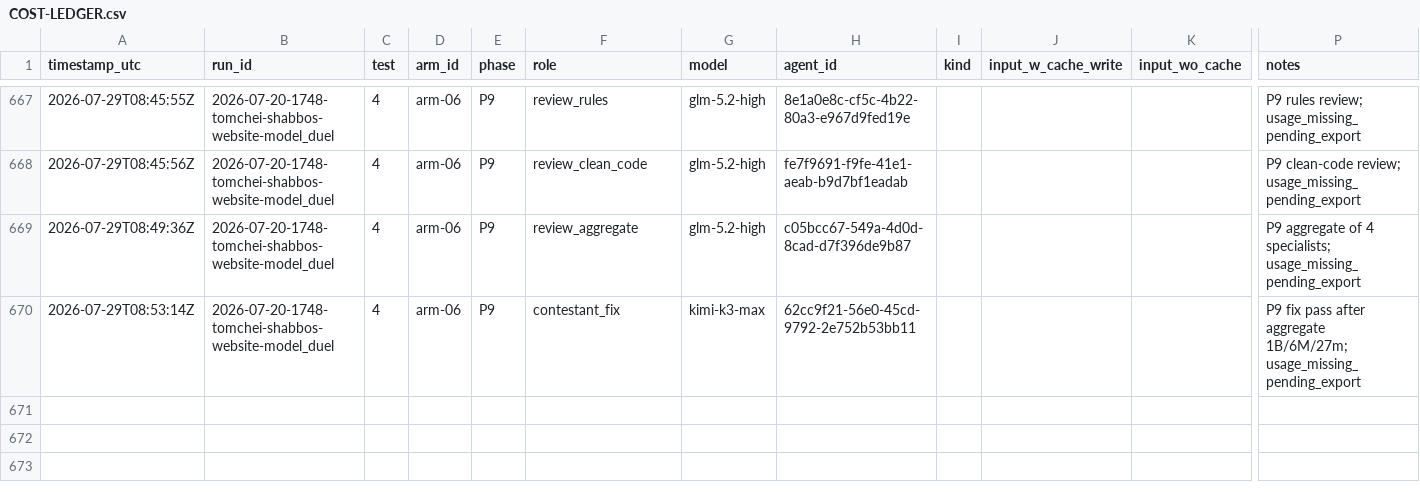
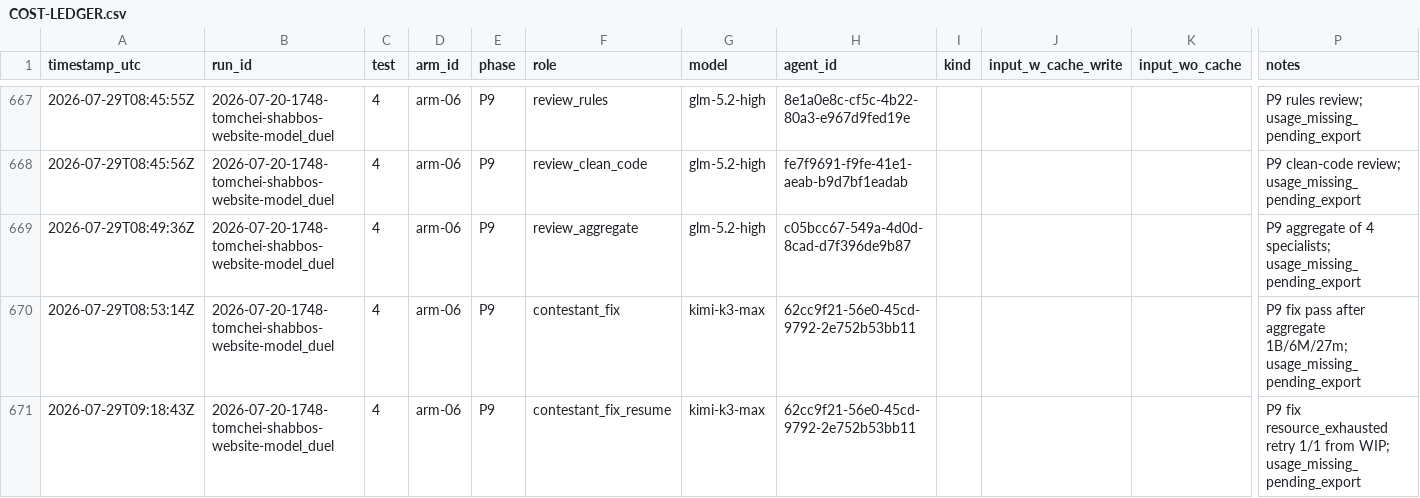
Before and after one commit to mennyg19-cmyk/master-model-duel, a CSV file: runs/2026-07-20-1748-tomchei-shabbos-website-model_duel/results/COST-LEDGER.csv, drawn as a sheet; only a part is shown, gaps mark what is left out; rows hold the shown columns only; the diff names each change by its address in the sheet, - before the commit and + after, or states it on an @@ line.

Commit message:
Duel tomchei-shabbos: arm-06 P9 fix resume ledger
Log resource_exhausted retry 1/1 for P9 fix pass.

```diff
--- a/runs/2026-07-20-1748-tomchei-shabbos-website-model_duel/results/COST-LEDGER.csv
+++ b/runs/2026-07-20-1748-tomchei-shabbos-website-model_duel/results/COST-LEDGER.csv
+row 671: 2026-07-29T09:18:43Z | 2026-07-20-1748-tomchei-shabbos-website-model_duel | 4 | arm-06 | P9 | contestant_fix_resume | kimi-k3-max | 62cc9f21-56e0-45cd-9792-2e752b53bb11 |  |  |  | P9 fix resource_exhausted retry 1/1 from WIP; usage_missing_pending_export
```
